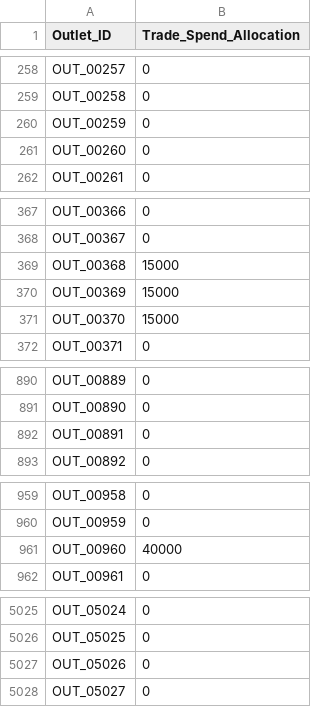
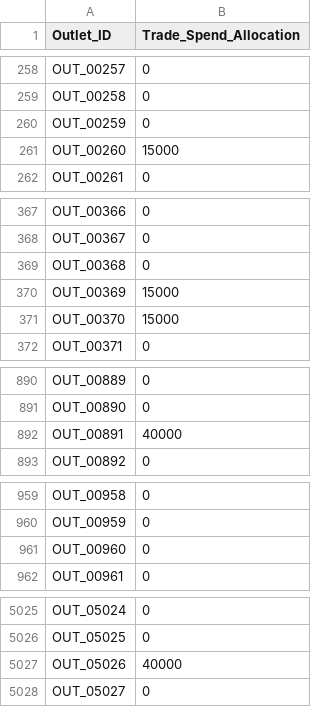
Before and after one commit to Oxshadha/Data-Storm-7.0-InsightAI, a CSV file: output/insightai_budget_allocations.csv, drawn as a sheet; only a part is shown, gaps mark what is left out; the diff covers the shown part only.

Commit message:
feat: implement Huff Gravity Model for spatial dominance weighting in spend optimization

```diff
--- a/output/insightai_budget_allocations.csv
+++ b/output/insightai_budget_allocations.csv
@@ -260,3 +260,3 @@ OUT_00258,0
 OUT_00259,0
-OUT_00260,0
+OUT_00260,15000
 OUT_00261,0
@@ -368,3 +368,3 @@ OUT_00366,0
 OUT_00367,0
-OUT_00368,15000
+OUT_00368,0
 OUT_00369,15000
@@ -891,3 +891,3 @@ OUT_00889,0
 OUT_00890,0
-OUT_00891,0
+OUT_00891,40000
 OUT_00892,0
@@ -960,3 +960,3 @@ OUT_00958,0
 OUT_00959,0
-OUT_00960,40000
+OUT_00960,0
 OUT_00961,0
@@ -5026,3 +5026,3 @@ OUT_05024,0
 OUT_05025,0
-OUT_05026,0
+OUT_05026,40000
 OUT_05027,0
```
Also changed, not shown: 9 edited cells elsewhere in this file, 1 other file.
